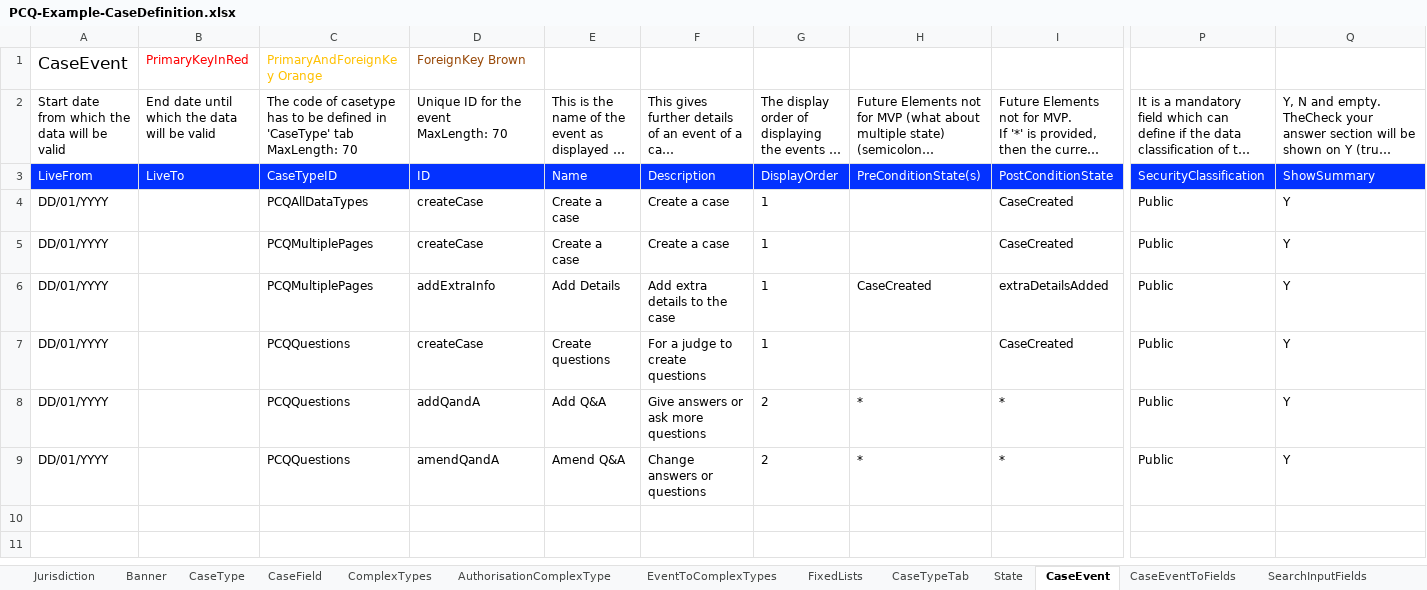
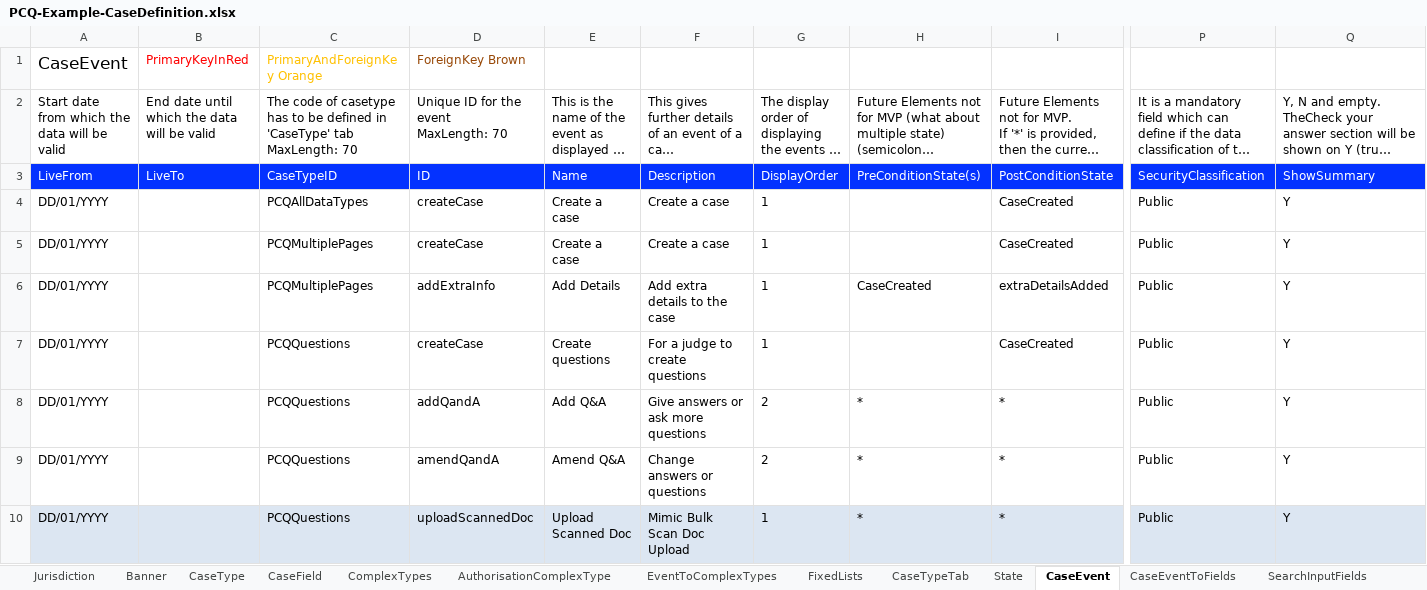
Before and after one commit to uk-gov-mirror/hmcts.pcq-consolidation-service, an Excel workbook: docker/ccd-spreadsheets/PCQ-Example-CaseDefinition.xlsx, sheet CaseEvent, drawn as a sheet; only a part is shown, gaps mark what is left out; long unchanged cells end in …; values as stored, in another font and other column widths than the file's, no borders; table styles not drawn; rows hold the shown columns only; the diff names each change by its address in the sheet, - before the commit and + after, or states it on an @@ line.

```diff
--- a/docker/ccd-spreadsheets/PCQ-Example-CaseDefinition.xlsx (sheet CaseEvent)
+++ b/docker/ccd-spreadsheets/PCQ-Example-CaseDefinition.xlsx (sheet CaseEvent)
+row 10: DD/01/YYYY |  | PCQQuestions | uploadScannedDoc | Upload Scanned Doc | Mimic Bulk Scan Doc Upload | 1 | * | * | Public | Y
```
Also changed, not shown: sheet ComplexTypes, sheet AuthorisationCaseField, sheet FixedLists, sheet CaseEventToFields, sheet CaseTypeTab, sheet CaseField, 1 more sheet, 14 other files.
